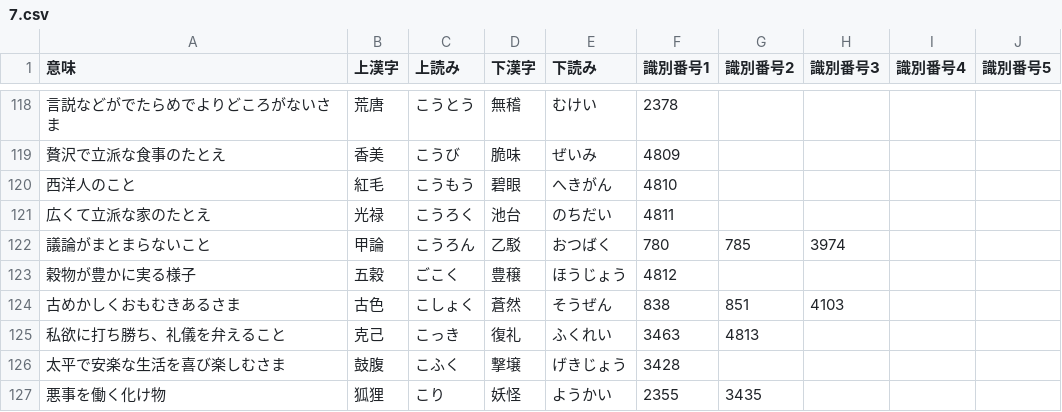
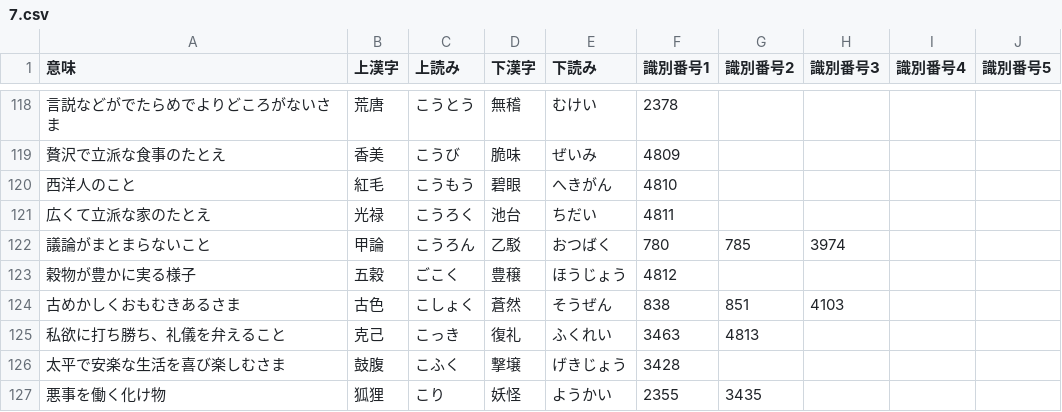
Before and after one commit to mimneko/Japan-Kanji-Aptitude-Test, a CSV file: assets/7.csv, drawn as a sheet; only a part is shown, gaps mark what is left out.

Commit message:
Update 7.csv

```diff
--- a/assets/7.csv
+++ b/assets/7.csv
@@ -120,3 +120,3 @@
 西洋人のこと,紅毛,こうもう,碧眼,へきがん,4810,,,,
-広くて立派な家のたとえ,光禄,こうろく,池台,のちだい,4811,,,,
+広くて立派な家のたとえ,光禄,こうろく,池台,ちだい,4811,,,,
 議論がまとまらないこと,甲論,こうろん,乙駁,おつばく,780,785,3974,,
```
